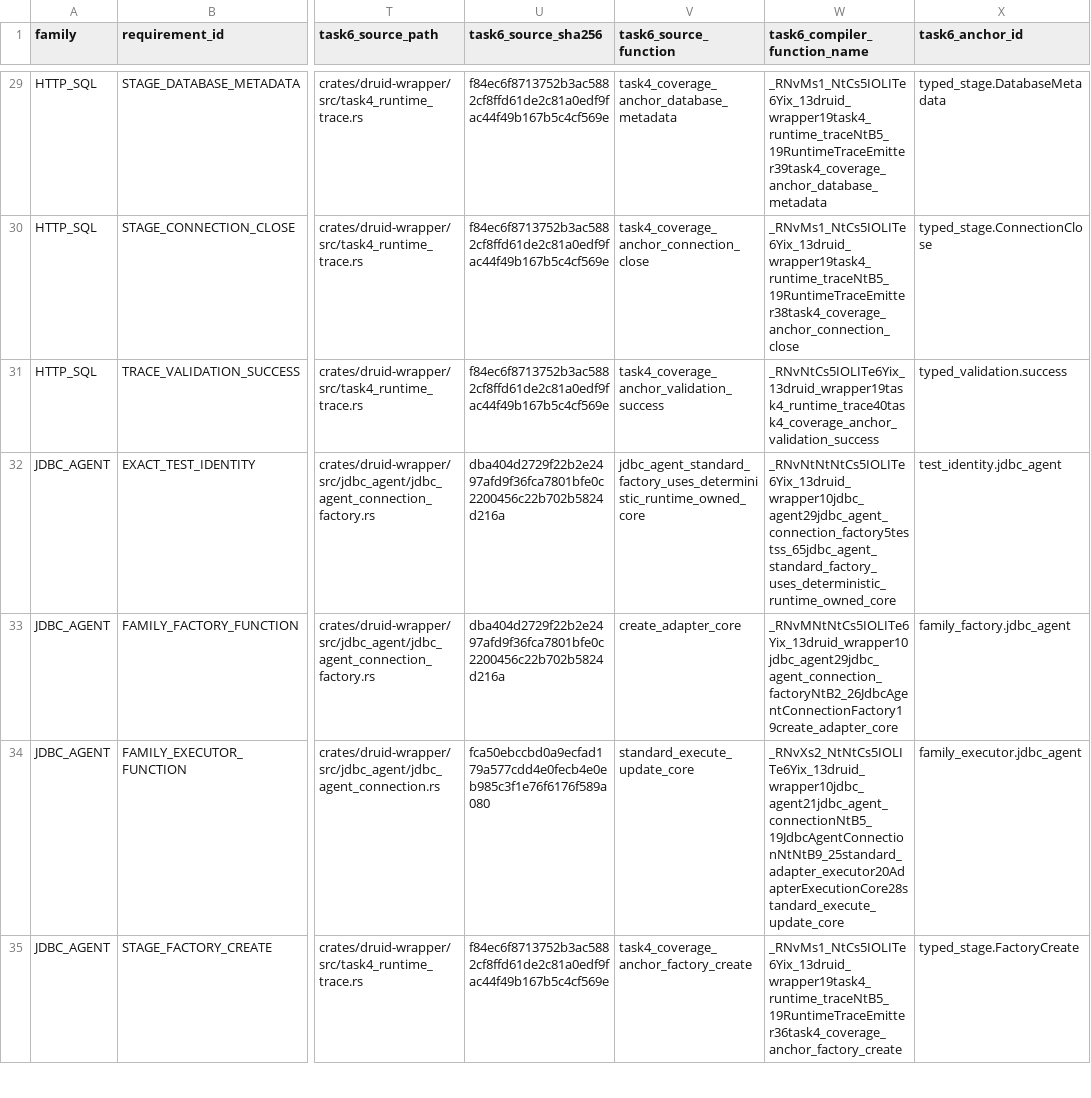
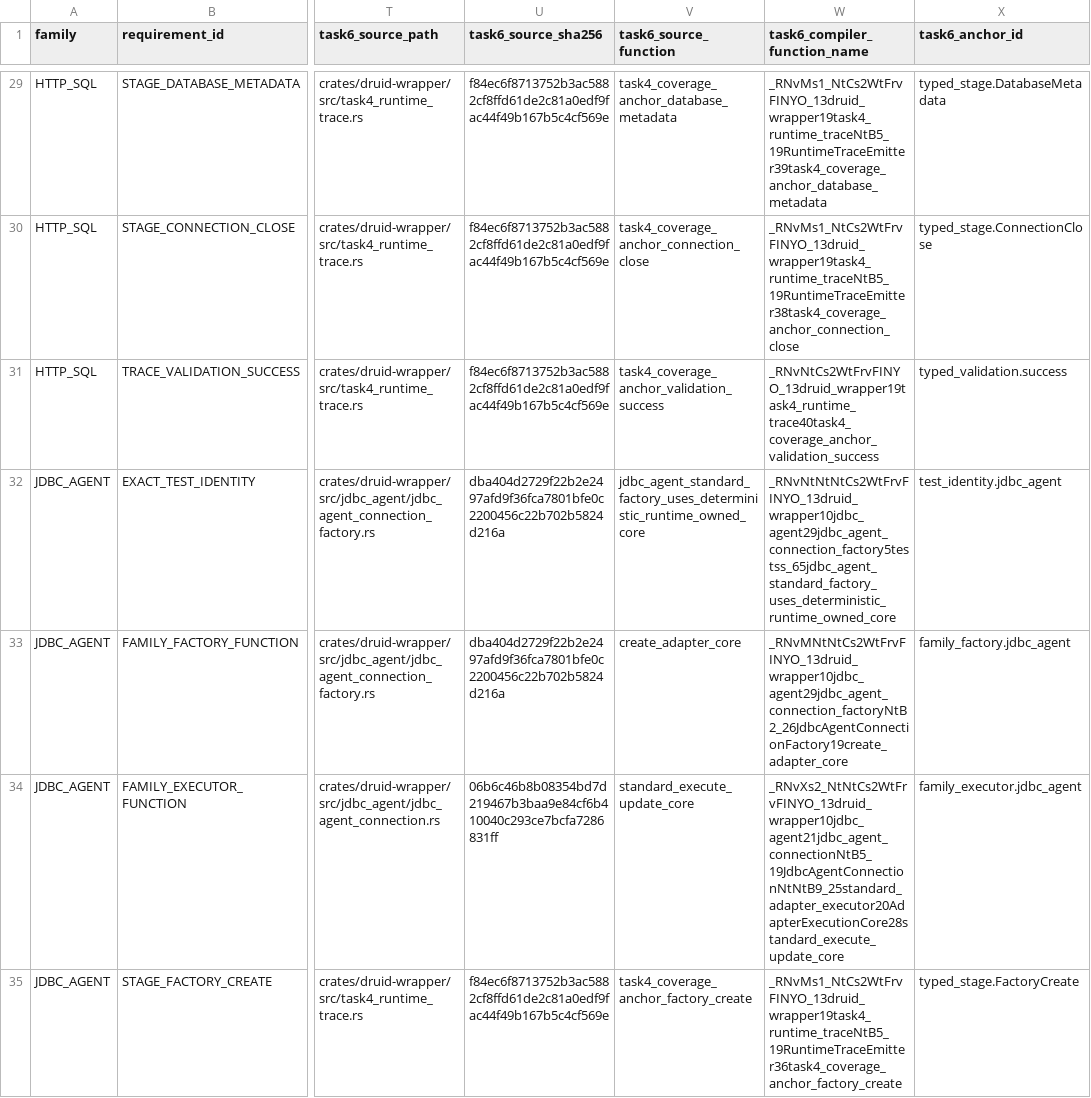
Before and after one commit to easy-4-rust/druid-rust, a TSV file: docs/verification/rdbc-first/task6-compiler-identity-migration.tsv, drawn as a sheet; only a part is shown, gaps mark what is left out; the diff covers the shown part only; the diff names each change by its address in the sheet, - before the commit and + after, or states it on an @@ line.

Commit message:
fix(rdbc): refresh task6 compiler coverage evidence

```diff
--- a/docs/verification/rdbc-first/task6-compiler-identity-migration.tsv
+++ b/docs/verification/rdbc-first/task6-compiler-identity-migration.tsv
-W29 (task6_compiler_function_name): _RNvMs1_NtCs5IOLITe6Yix_13druid_wrapper19task4_runtime_traceNtB5_19RuntimeTraceEmitter39task4_coverage_anchor_database_metadata
+W29 (task6_compiler_function_name): _RNvMs1_NtCs2WtFrvFINYO_13druid_wrapper19task4_runtime_traceNtB5_19RuntimeTraceEmitter39task4_coverage_anchor_database_metadata
-W30 (task6_compiler_function_name): _RNvMs1_NtCs5IOLITe6Yix_13druid_wrapper19task4_runtime_traceNtB5_19RuntimeTraceEmitter38task4_coverage_anchor_connection_close
+W30 (task6_compiler_function_name): _RNvMs1_NtCs2WtFrvFINYO_13druid_wrapper19task4_runtime_traceNtB5_19RuntimeTraceEmitter38task4_coverage_anchor_connection_close
-W31 (task6_compiler_function_name): _RNvNtCs5IOLITe6Yix_13druid_wrapper19task4_runtime_trace40task4_coverage_anchor_validation_success
+W31 (task6_compiler_function_name): _RNvNtCs2WtFrvFINYO_13druid_wrapper19task4_runtime_trace40task4_coverage_anchor_validation_success
-W32 (task6_compiler_function_name): _RNvNtNtNtCs5IOLITe6Yix_13druid_wrapper10jdbc_agent29jdbc_agent_connection_factory5testss_65jdbc_agent_standard_factory_uses_deterministic_runtime_owned_core
+W32 (task6_compiler_function_name): _RNvNtNtNtCs2WtFrvFINYO_13druid_wrapper10jdbc_agent29jdbc_agent_connection_factory5testss_65jdbc_agent_standard_factory_uses_deterministic_runtime_owned_core
-W33 (task6_compiler_function_name): _RNvMNtNtCs5IOLITe6Yix_13druid_wrapper10jdbc_agent29jdbc_agent_connection_factoryNtB2_26JdbcAgentConnectionFactory19create_adapter_core
+W33 (task6_compiler_function_name): _RNvMNtNtCs2WtFrvFINYO_13druid_wrapper10jdbc_agent29jdbc_agent_connection_factoryNtB2_26JdbcAgentConnectionFactory19create_adapter_core
-U34 (task6_source_sha256): fca50ebccbd0a9ecfad179a577cdd4e0fecb4e0eb985c3f1e76f6176f589a080
+U34 (task6_source_sha256): 06b6c46b8b08354bd7d219467b3baa9e84cf6b410040c293ce7bcfa7286831ff
-W34 (task6_compiler_function_name): _RNvXs2_NtNtCs5IOLITe6Yix_13druid_wrapper10jdbc_agent21jdbc_agent_connectionNtB5_19JdbcAgentConnectionNtNtB9_25standard_adapter_executor20AdapterExecutionCore28standard_execute_update_core
+W34 (task6_compiler_function_name): _RNvXs2_NtNtCs2WtFrvFINYO_13druid_wrapper10jdbc_agent21jdbc_agent_connectionNtB5_19JdbcAgentConnectionNtNtB9_25standard_adapter_executor20AdapterExecutionCore28standard_execute_update_core
-W35 (task6_compiler_function_name): _RNvMs1_NtCs5IOLITe6Yix_13druid_wrapper19task4_runtime_traceNtB5_19RuntimeTraceEmitter36task4_coverage_anchor_factory_create
+W35 (task6_compiler_function_name): _RNvMs1_NtCs2WtFrvFINYO_13druid_wrapper19task4_runtime_traceNtB5_19RuntimeTraceEmitter36task4_coverage_anchor_factory_create
```
Also changed, not shown: 98 edited cells elsewhere in this file, 3 other files.
